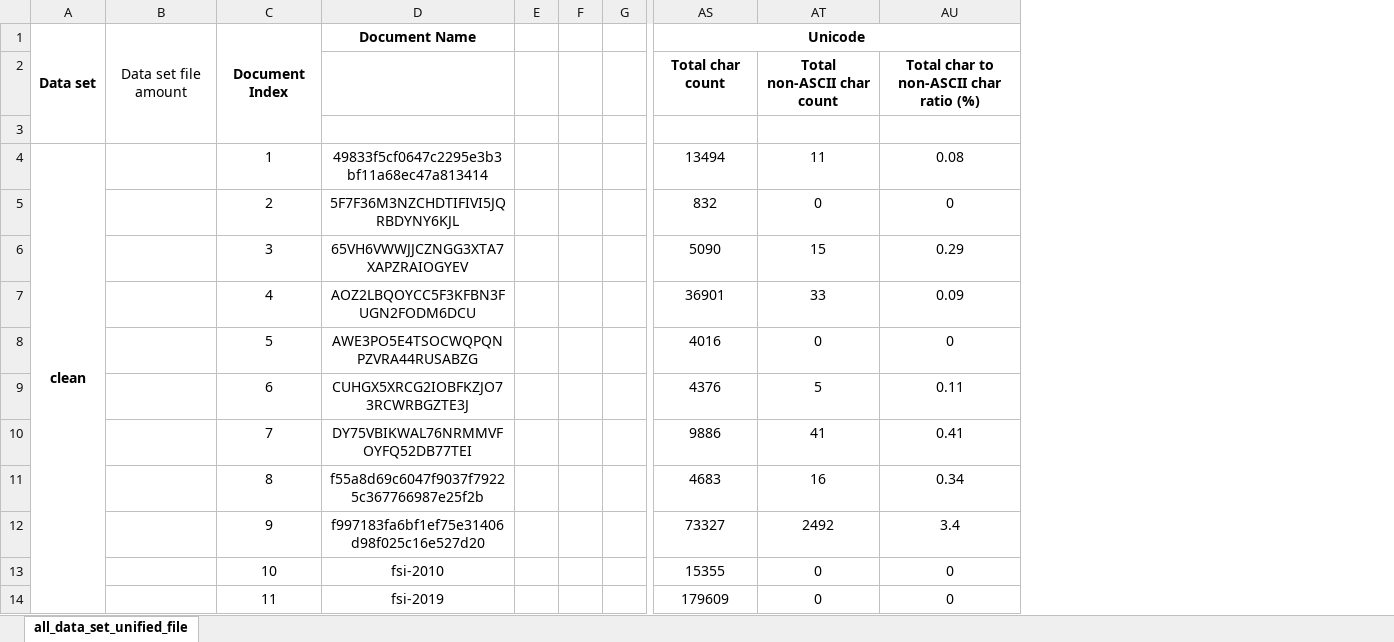
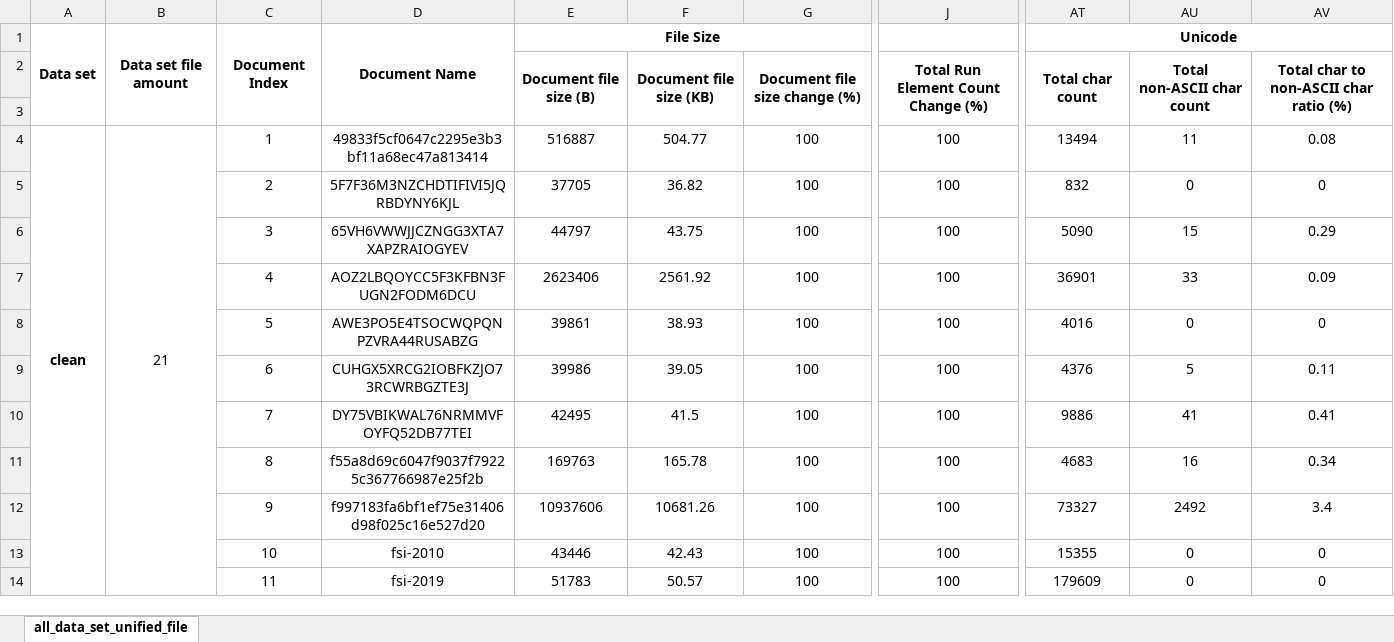
Before and after one commit to edsveren/Bakalaura_darbs, an Excel workbook: results/0_excel_files/statistical_analysis_all_data_set_results.xlsx, sheet all_data_set_unified_file, drawn as a sheet; only a part is shown, gaps mark what is left out; values as stored, in another font and other column widths than the file's, no borders; charts and pictures and conditional formats not drawn; removed rows and columns are numbered as before the commit, all else as after; the diff covers the shown part only; the diff names each change by its address in the sheet, - before the commit and + after, or states it on an @@ line.

Commit message:
Added new info, made a few new graphs and did various text fixes for result Excel files

```diff
--- a/results/0_excel_files/statistical_analysis_all_data_set_results.xlsx (sheet all_data_set_unified_file)
+++ b/results/0_excel_files/statistical_analysis_all_data_set_results.xlsx (sheet all_data_set_unified_file)
-column E, empty
-column F, empty
-column G, empty
+column E, rows 1-14: File Size | Document file size (B) |  | 516887 | 37705 | 44797 | 2623406 | 39861 | 39986 | 42495 | 169763 | 10937606 | 43446 | 51783
+column F, rows 2-14: Document file size (KB) |  | 504.77 | 36.82 | 43.75 | 2561.92 | 38.93 | 39.05 | 41.5 | 165.78 | 10681.26 | 42.43 | 50.57
+column G, rows 2-14: Document file size change (%) |  | 100 | 100 | 100 | 100 | 100 | 100 | 100 | 100 | 100 | 100 | 100
+column J, rows 2-14: Total Run Element Count Change (%) |  | 100 | 100 | 100 | 100 | 100 | 100 | 100 | 100 | 100 | 100 | 100
-B1 bold: off
+B1 bold: on
+D1:D3 merged
+AT2:AT3 merged
+AU2:AU3 merged
+AV2:AV3 merged
-B4: (empty)
+B4: 21
+B4:B24 merged
```
Also changed, not shown: 4 edited cells and merged cells elsewhere in this sheet, charts or pictures, results/0_excel_files/active_attack_results.xlsx, results/0_excel_files/passive_attack_all_results.xlsx, 3 other files.
